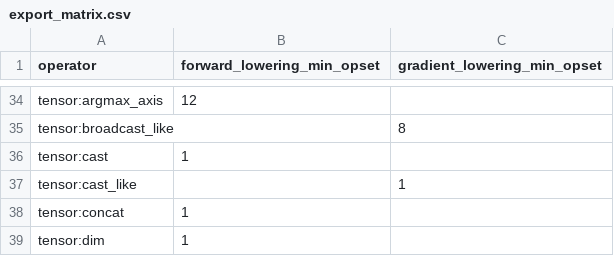
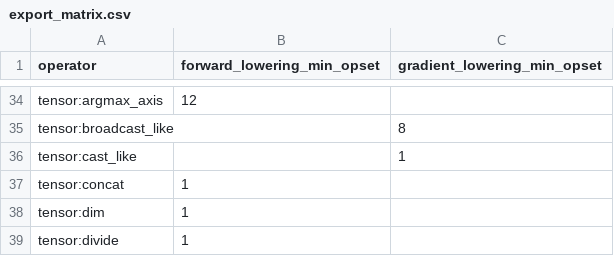
Before and after one commit to OpenCML/Camel, a CSV file: export_matrix.csv, drawn as a sheet; only a part is shown, gaps mark what is left out; the shorter side is filled out with more unchanged rows.

Commit message:
export_matrix: regenerate the two files for the cast removal the author's line brings, so the matrix is what its generator produces

```diff
--- a/export_matrix.csv
+++ b/export_matrix.csv
@@ -35,3 +35,2 @@ tensor:argmax_axis,12,
 tensor:broadcast_like,,8
-tensor:cast,1,
 tensor:cast_like,,1
```
Also changed, not shown: 1 other file.
